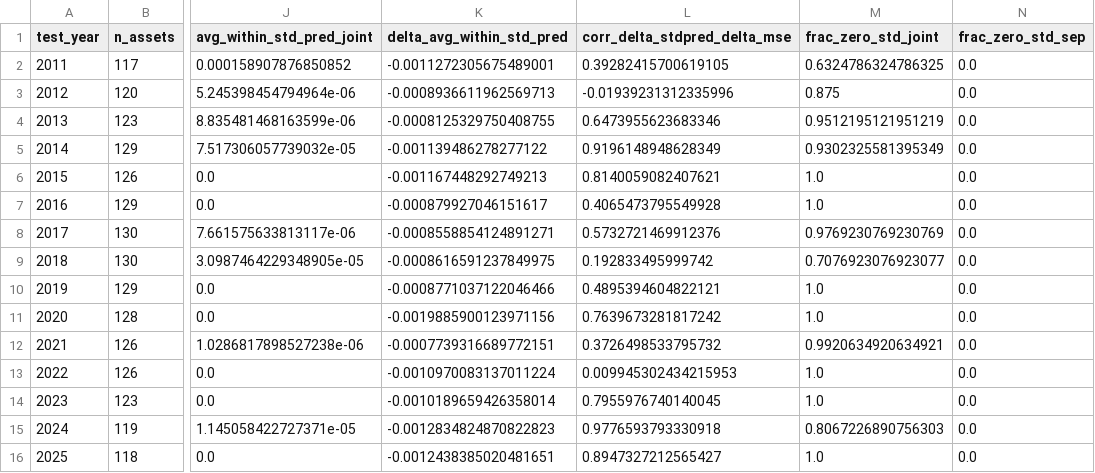
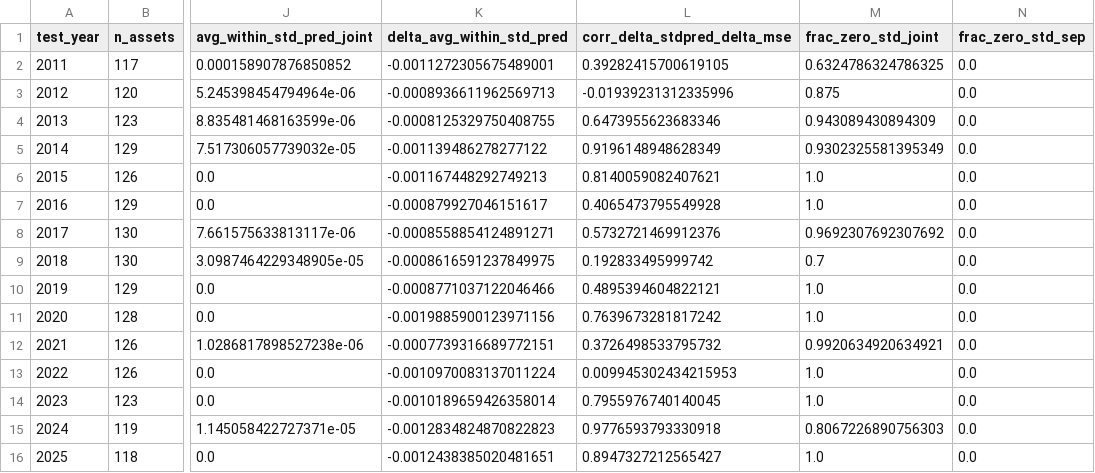
Before and after one commit to bmulder03/bachelors-thesis, a CSV file: results/shrinkage_diagnostics_F2_L30/year_summary.csv, drawn as a sheet; only a part is shown, gaps mark what is left out; the diff names each change by its address in the sheet, - before the commit and + after, or states it on an @@ line.

```diff
--- a/results/shrinkage_diagnostics_F2_L30/year_summary.csv
+++ b/results/shrinkage_diagnostics_F2_L30/year_summary.csv
-M4 (frac_zero_std_joint): 0.9512195121951219
+M4 (frac_zero_std_joint): 0.943089430894309
-M8 (frac_zero_std_joint): 0.9769230769230769
+M8 (frac_zero_std_joint): 0.9692307692307692
-M9 (frac_zero_std_joint): 0.7076923076923077
+M9 (frac_zero_std_joint): 0.7
```
Also changed, not shown: results/shrinkage_diagnostics_F1_L30/overall_summary.csv, results/shrinkage_diagnostics_F1_L30/year_summary.csv, 10 other files.
